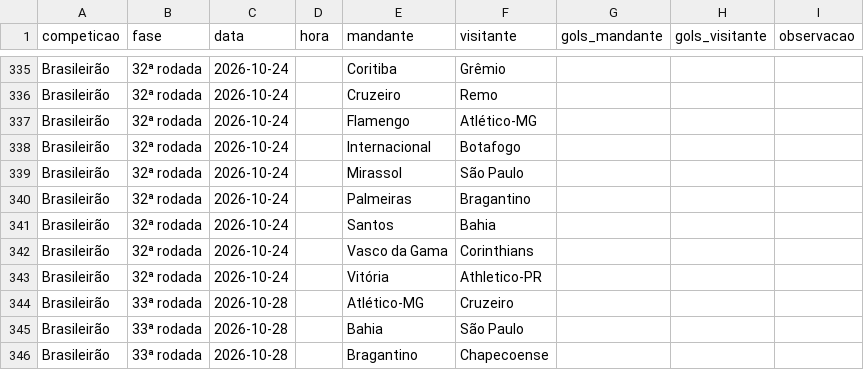
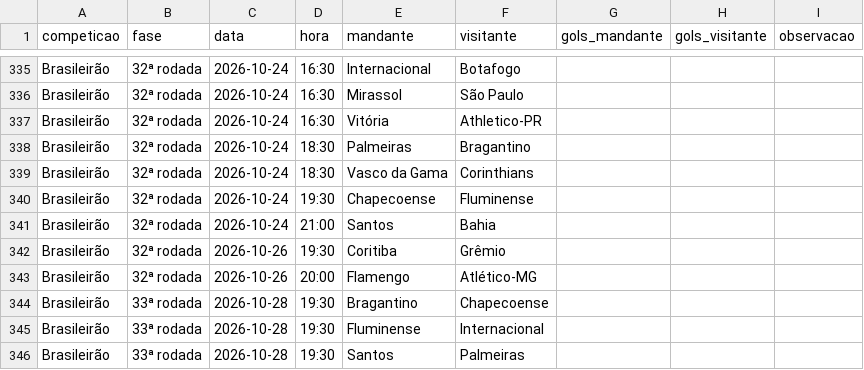
Before and after one commit to alanhassan951/painel-brasileirao, a CSV file: dados/jogos.csv, drawn as a sheet; only a part is shown, gaps mark what is left out; the diff covers the shown part only; the diff names each change by its address in the sheet, - before the commit and + after, or states it on an @@ line.

```diff
--- a/dados/jogos.csv
+++ b/dados/jogos.csv
-D335:D337 (hora): (empty)
+D335:D337 (hora): 16:30
-E335 (mandante): Coritiba
+E335 (mandante): Internacional
-F335 (visitante): Grêmio
+F335 (visitante): Botafogo
-E336 (mandante): Cruzeiro
+E336 (mandante): Mirassol
-F336 (visitante): Remo
+F336 (visitante): São Paulo
-E337 (mandante): Flamengo
+E337 (mandante): Vitória
-F337 (visitante): Atlético-MG
+F337 (visitante): Athletico-PR
-D338:D339 (hora): (empty)
+D338:D339 (hora): 18:30
-E338 (mandante): Internacional
+E338 (mandante): Palmeiras
-F338 (visitante): Botafogo
+F338 (visitante): Bragantino
-E339 (mandante): Mirassol
+E339 (mandante): Vasco da Gama
-F339 (visitante): São Paulo
+F339 (visitante): Corinthians
-D340 (hora): (empty)
+D340 (hora): 19:30
-E340 (mandante): Palmeiras
+E340 (mandante): Chapecoense
-F340 (visitante): Bragantino
+F340 (visitante): Fluminense
-D341 (hora): (empty)
+D341 (hora): 21:00
-C342:C343 (data): 2026-10-24
+C342:C343 (data): 2026-10-26
-D342 (hora): (empty)
+D342 (hora): 19:30
-E342 (mandante): Vasco da Gama
+E342 (mandante): Coritiba
-F342 (visitante): Corinthians
+F342 (visitante): Grêmio
-D343 (hora): (empty)
+D343 (hora): 20:00
-E343 (mandante): Vitória
+E343 (mandante): Flamengo
-F343 (visitante): Athletico-PR
+F343 (visitante): Atlético-MG
-D344:D346 (hora): (empty)
+D344:D346 (hora): 19:30
-E344 (mandante): Atlético-MG
+E344 (mandante): Bragantino
-F344 (visitante): Cruzeiro
+F344 (visitante): Chapecoense
-E345 (mandante): Bahia
+E345 (mandante): Fluminense
-F345 (visitante): São Paulo
+F345 (visitante): Internacional
-E346 (mandante): Bragantino
+E346 (mandante): Santos
-F346 (visitante): Chapecoense
+F346 (visitante): Palmeiras
```
Also changed, not shown: 159 edited cells elsewhere in this file.
